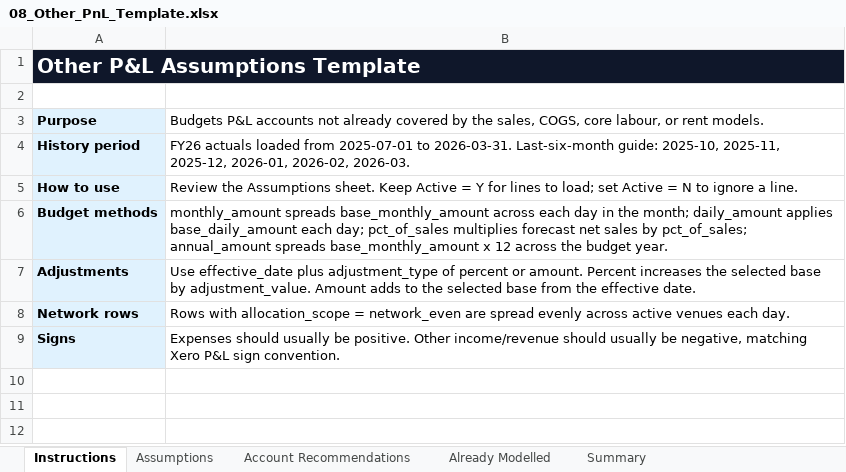
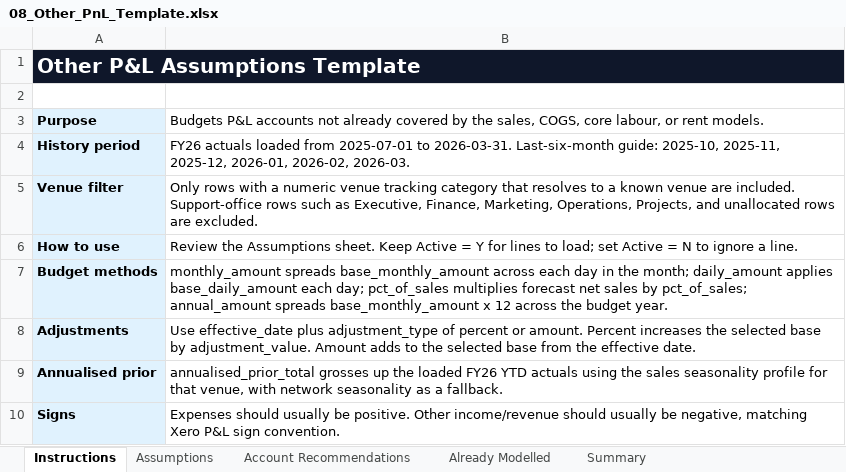
Before and after one commit to PeterJMidd/frozen-yoghurt-budget-system, an Excel workbook: templates/08_Other_PnL_Template.xlsx, sheet Instructions, drawn as a sheet; values as stored, in another font and other column widths than the file's, no borders; removed rows and columns are numbered as before the commit, all else as after; the diff names each change by its address in the sheet, - before the commit and + after, or states it on an @@ line.

Commit message:
Refine other PnL venue assumptions

```diff
--- a/templates/08_Other_PnL_Template.xlsx (sheet Instructions)
+++ b/templates/08_Other_PnL_Template.xlsx (sheet Instructions)
+row 5: Venue filter | Only rows with a numeric venue tracking category that resolves to a known venue are included. Support-office rows such as Executive, Finance, Marketing, Operations, Projects, and unallocated rows are excluded.
-row 8: Network rows | Rows with allocation_scope = network_even are spread evenly across active venues each day.
+row 9: Annualised prior | annualised_prior_total grosses up the loaded FY26 YTD actuals using the sales seasonality profile for that venue, with network seasonality as a fallback.
```
Also changed, not shown: sheet Assumptions, sheet Account Recommendations, sheet Summary, 5 other files.
